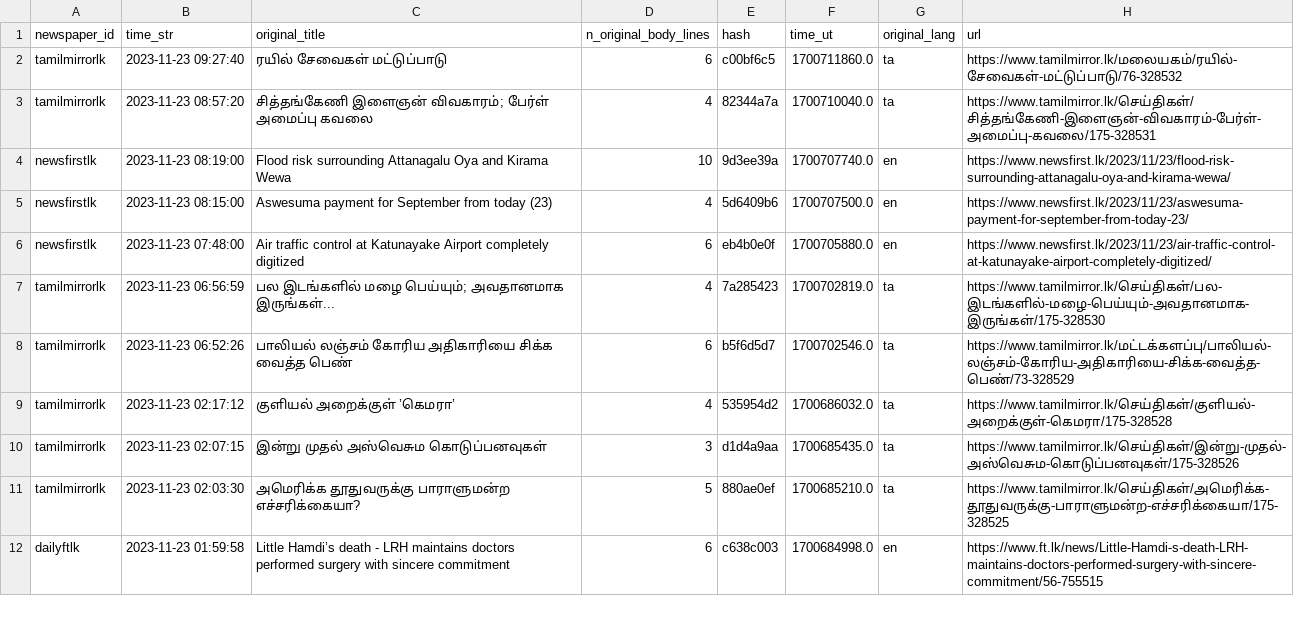
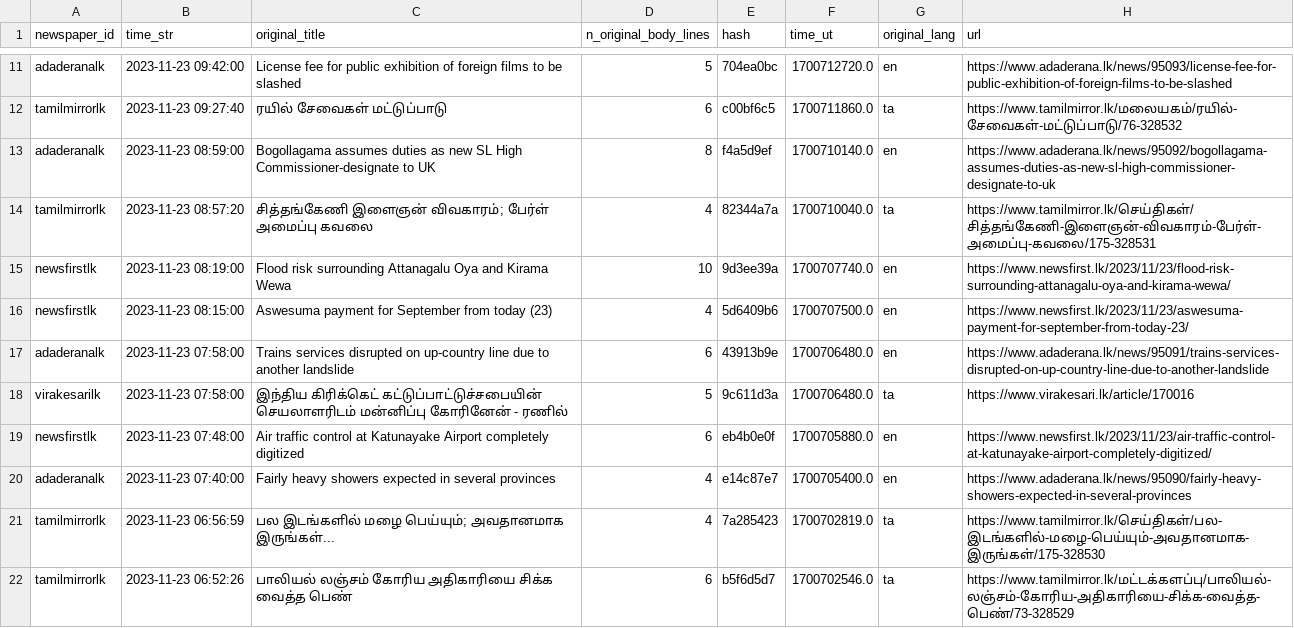
Before and after one commit to nuuuwan/news_lk3_data, a TSV file: reports/summary.tsv, drawn as a sheet; only a part is shown, gaps mark what is left out; the shorter side is filled out with more unchanged rows; the diff covers the shown part only; the diff names each change by its address in the sheet, - before the commit and + after, or states it on an @@ line.

Commit message:
Uploaded reports

```diff
--- a/reports/summary.tsv
+++ b/reports/summary.tsv
+row 11: adaderanalk | 2023-11-23 09:42:00 | License fee for public exhibition of foreign films to be slashed | 5 | 704ea0bc | 1700712720.0 | en | https://www.adaderana.lk/news/95093/license-fee-for-public-exhibition-of-foreign-films-to-be-slashed
+row 13: adaderanalk | 2023-11-23 08:59:00 | Bogollagama assumes duties as new SL High Commissioner-designate to UK | 8 | f4a5d9ef | 1700710140.0 | en | https://www.adaderana.lk/news/95092/bogollagama-assumes-duties-as-new-sl-high-commissioner-designate-to-uk
+row 17: adaderanalk | 2023-11-23 07:58:00 | Trains services disrupted on up-country line due to another landslide | 6 | 43913b9e | 1700706480.0 | en | https://www.adaderana.lk/news/95091/trains-services-disrupted-on-up-country-line-due-to-another-landslide
+row 18: virakesarilk | 2023-11-23 07:58:00 | இந்திய கிரிக்கெட் கட்டுப்பாட்டுச்சபையின் செயலாளரிடம் மன்னிப்பு கோரினேன் - ரணில் | 5 | 9c611d3a | 1700706480.0 | ta | https://www.virakesari.lk/article/170016
+row 20: adaderanalk | 2023-11-23 07:40:00 | Fairly heavy showers expected in several provinces | 4 | e14c87e7 | 1700705400.0 | en | https://www.adaderana.lk/news/95090/fairly-heavy-showers-expected-in-several-provinces
```
Also changed, not shown: 13 added rows elsewhere in this file, 1 other file.
